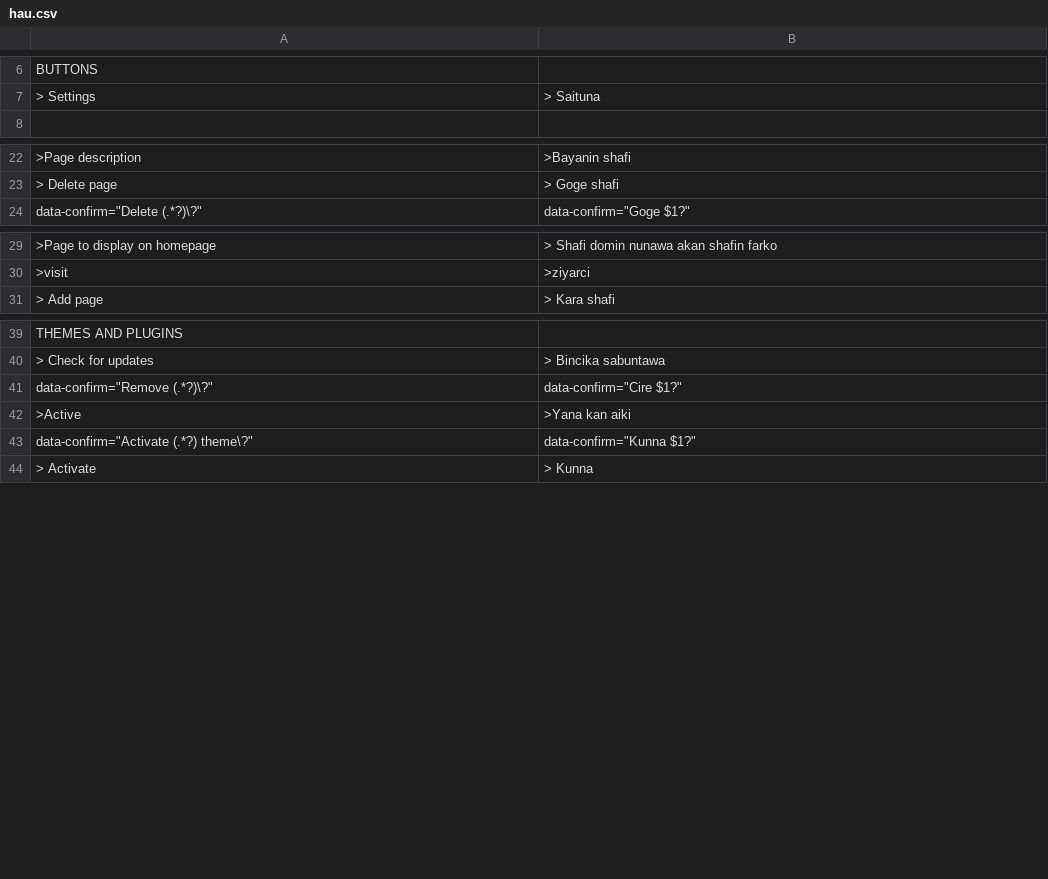
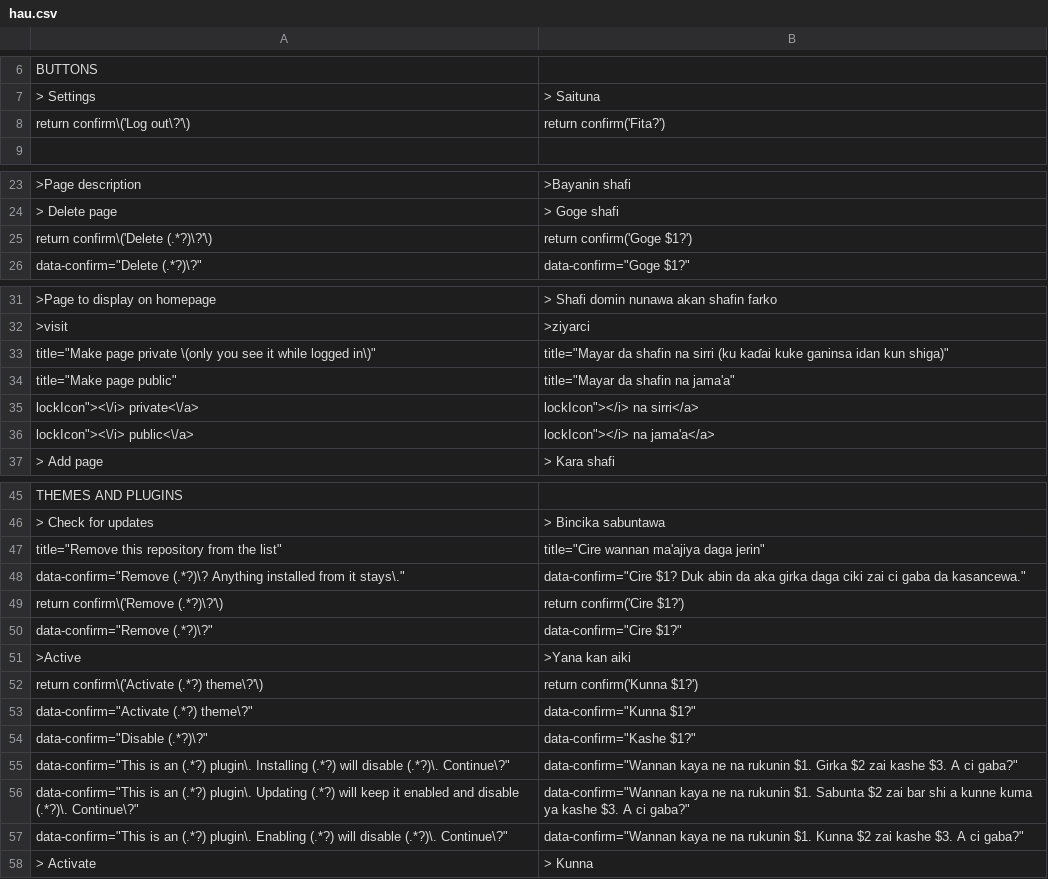
Before and after one commit to robiso/translation-hausa, a CSV file: hau.csv, drawn as a sheet; only a part is shown, gaps mark what is left out; the diff covers the shown part only; the diff names each change by its address in the sheet, - before the commit and + after, or states it on an @@ line.

Commit message:
translation-hausa 1.0.4: 3.7.0 rows complete (Disable and group confirms, private pages, repository removal); model draft, review welcome
Rows added (16), left-hand sides in the translation-german pattern so they match
the same admin HTML on WonderCMS 3.1.4 to 3.7.0:
- return confirm Delete (old cores), words from the data-confirm row: Goge $1?
- return confirm Remove (old cores), words from the data-confirm row: Cire $1?
- return confirm Activate (old cores), words from the data-confirm row: Kunna $1?
- Log out confirm (return confirm shape, every core that has it)
- menu row title "Make page private (only you see it while logged in)" (3.7.0)
- menu row title "Make page public" (3.7.0)
- menu row label "private" (3.7.0)
- menu row label "public" (3.7.0)
- title "Remove this repository from the list" (3.7.0)
- repository remove confirm "Remove <url>? Anything installed from it stays." (3.7.0; placed above the generic Remove rows)
- plugin Disable confirm (data-confirm since 3.6.0)
- exclusive-group confirm on Install (data-confirm since 3.6.0)
- exclusive-group confirm on Update (data-confirm since 3.6.0)
- exclusive-group confirm on Enable (data-confirm since 3.6.0)
- custom module Add warning confirm (return confirm shape)
- force HTTPS confirm (return confirm shape)

MODEL DRAFT: the new wording was written by an AI model (Claude Opus 5.5)
without a native-speaker review. Corrections from speakers are welcome as
issues or pull requests. Rows that were already correct are unchanged.

Tested before the push: the CSV through the plugin's own str_getcsv call on
PHP 8.5 (every row two fields, no deprecation), every produced onclick
compiles under node, and the plugin installed on stock 3.1.4, 3.6.0 and the
3.7.0 branch head with a second theme and a test file: the admin page
reaches </html> with no PHP warning, and the delete-page, file-delete,
Remove and Activate confirms render translated (onclick on 3.6.0 and older,
data-confirm on 3.7.0).

Version 1.0.3 to 1.0.4 (wcms-modules.json and version).

```diff
--- a/hau.csv
+++ b/hau.csv
+row 8: return confirm\('Log out\?'\) | return confirm('Fita?')
+row 25: return confirm\('Delete (.*?)\?'\) | return confirm('Goge $1?')
+row 33: title="Make page private \(only you see it while logged in\)" | title="Mayar da shafin na sirri (ku kaɗai kuke ganinsa idan kun shiga)"
+row 34: title="Make page public" | title="Mayar da shafin na jama'a"
+row 35: lockIcon"><\/i> private<\/a> | lockIcon"></i> na sirri</a>
+row 36: lockIcon"><\/i> public<\/a> | lockIcon"></i> na jama'a</a>
+row 47: title="Remove this repository from the list" | title="Cire wannan ma'ajiya daga jerin"
+row 48: data-confirm="Remove (.*?)\? Anything installed from it stays\." | data-confirm="Cire $1? Duk abin da aka girka daga ciki zai ci gaba da kasancewa."
+row 49: return confirm\('Remove (.*?)\?'\) | return confirm('Cire $1?')
+row 52: return confirm\('Activate (.*?) theme\?'\) | return confirm('Kunna $1?')
+row 54: data-confirm="Disable (.*?)\?" | data-confirm="Kashe $1?"
+row 55: data-confirm="This is an (.*?) plugin\. Installing (.*?) will disable (.*?)\. Continue\?" | data-confirm="Wannan kaya ne na rukunin $1. Girka $2 zai kashe $3. A ci gaba?"
+row 56: data-confirm="This is an (.*?) plugin\. Updating (.*?) will keep it enabled and disable (.*?)\. Continue\?" | data-confirm="Wannan kaya ne na rukunin $1. Sabunta $2 zai bar shi a kunne kuma ya kashe $3. A ci gaba?"
+row 57: data-confirm="This is an (.*?) plugin\. Enabling (.*?) will disable (.*?)\. Continue\?" | data-confirm="Wannan kaya ne na rukunin $1. Kunna $2 zai kashe $3. A ci gaba?"
```
Also changed, not shown: 2 added rows elsewhere in this file, 2 other files.
